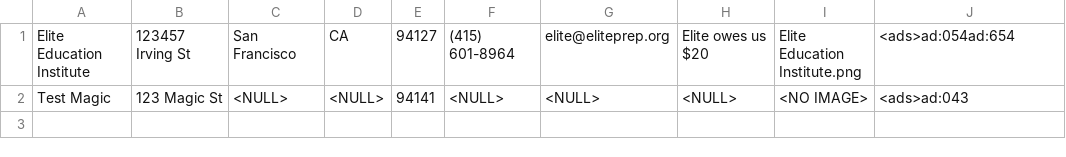
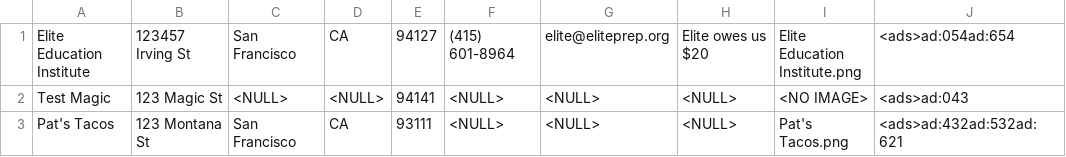
Before and after one commit to sevenfivenine/AdvertisementDatabase, a CSV file: DatabaseNew/data.csv, drawn as a sheet; the diff names each change by its address in the sheet, - before the commit and + after, or states it on an @@ line.

```diff
--- a/DatabaseNew/data.csv
+++ b/DatabaseNew/data.csv
+row 3: Pat's Tacos | 123 Montana St | San Francisco | CA | 93111 | <NULL> | <NULL> | <NULL> | Pat's Tacos.png | <ads>ad:432ad:532ad:621
```
Also changed, not shown: 4 other files.
